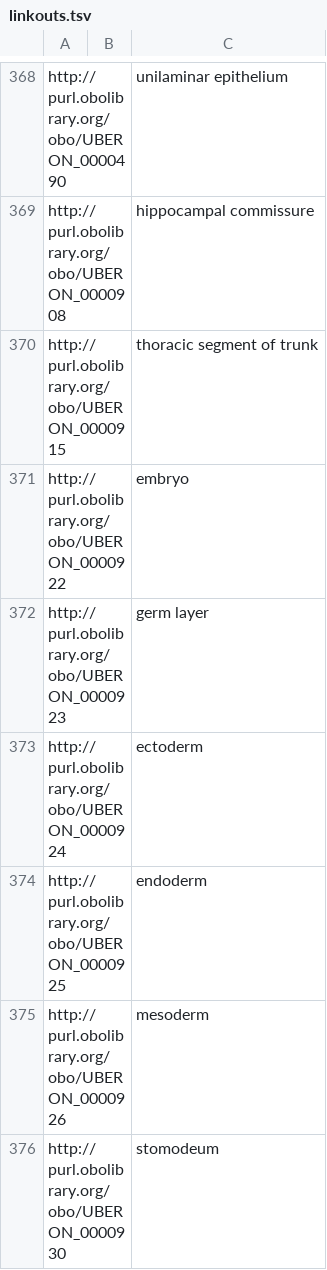
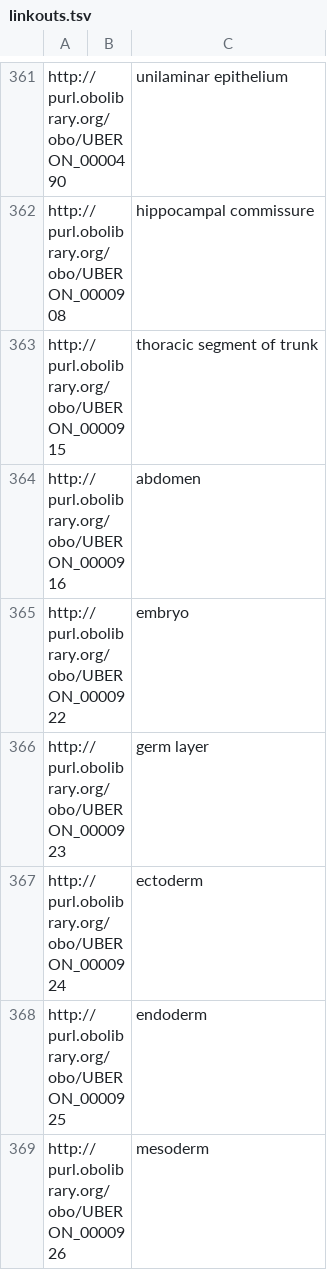
Before and after one commit to brain-bican/mouse_brain_atlas_ontology, a TSV file: src/templates/linkouts.tsv, drawn as a sheet; only a part is shown, gaps mark what is left out; the shorter side is filled out with more unchanged rows; the diff covers the shown part only; the diff names each change by its address in the sheet, - before the commit and + after, or states it on an @@ line.

```diff
--- a/src/templates/linkouts.tsv
+++ b/src/templates/linkouts.tsv
+row 364: http://purl.obolibrary.org/obo/UBERON_0000916 |  | abdomen
```
Also changed, not shown: 17 added rows, 16 removed rows and 2 edited cells elsewhere in this file, src/templates/mba_CCF_to_UBERON_source.tsv, 18 other files.
